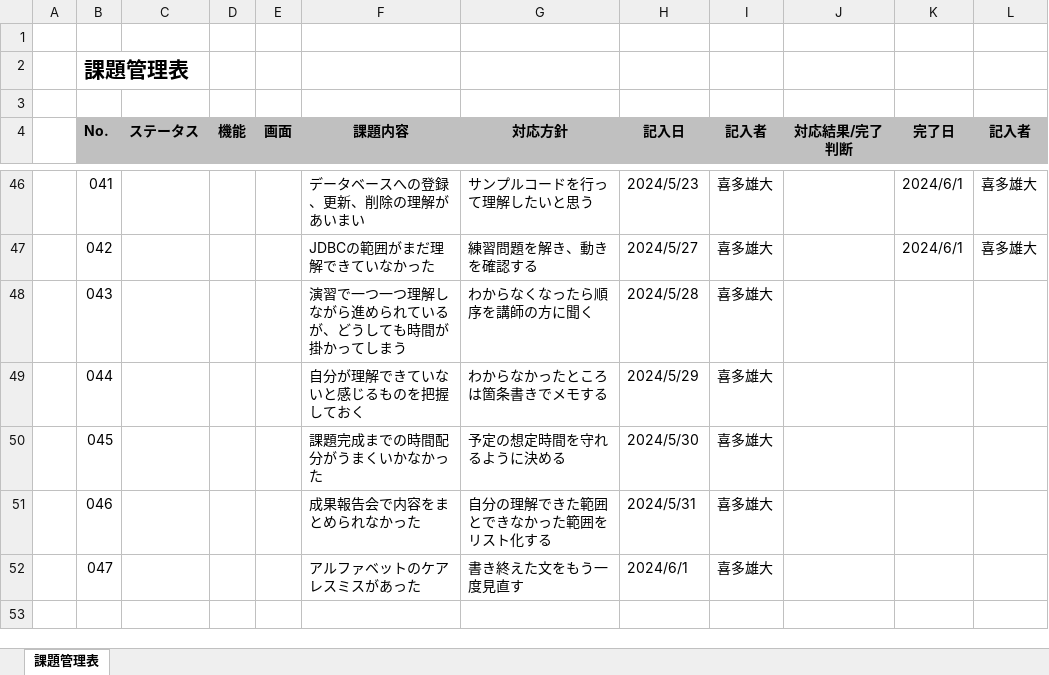
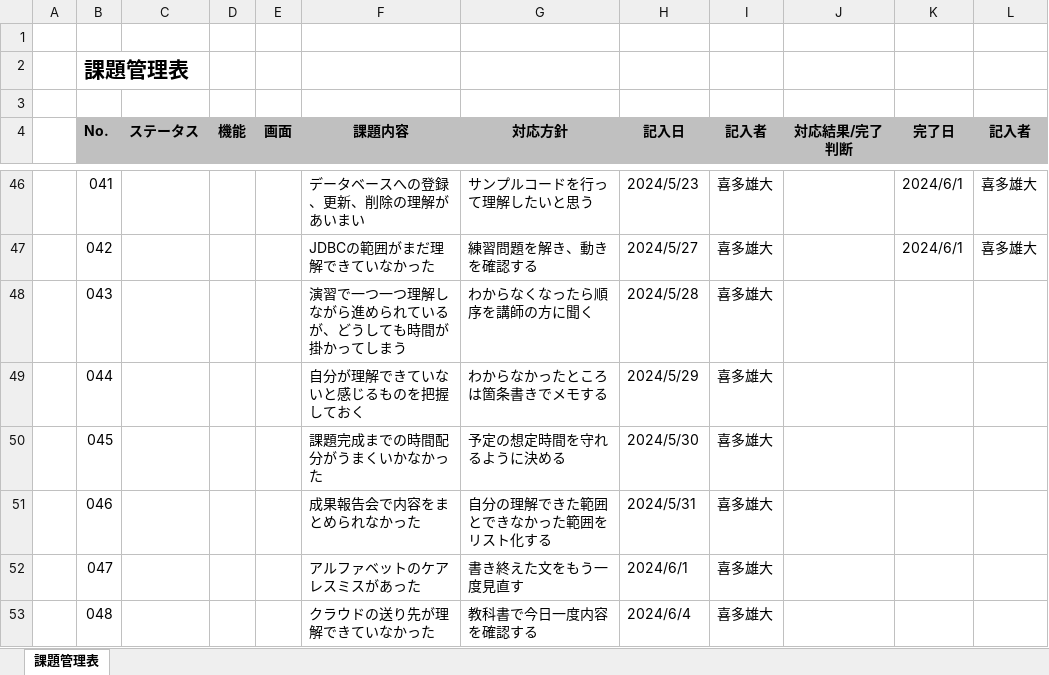
Before and after one commit to yudaikita/documents, an Excel workbook: 13_YudaiKita_課題管理表.xlsx, sheet 課題管理表, drawn as a sheet; only a part is shown, gaps mark what is left out; values as stored, in another font and other column widths than the file's, no borders; the diff names each change by its address in the sheet, - before the commit and + after, or states it on an @@ line.

Commit message:
6月4日

```diff
--- a/13_YudaiKita_課題管理表.xlsx (sheet 課題管理表)
+++ b/13_YudaiKita_課題管理表.xlsx (sheet 課題管理表)
+row 53:  | 048 |  |  |  | クラウドの送り先が理解できていなかった | 教科書で今日一度内容を確認する | 2024/6/4 | 喜多雄大
```
